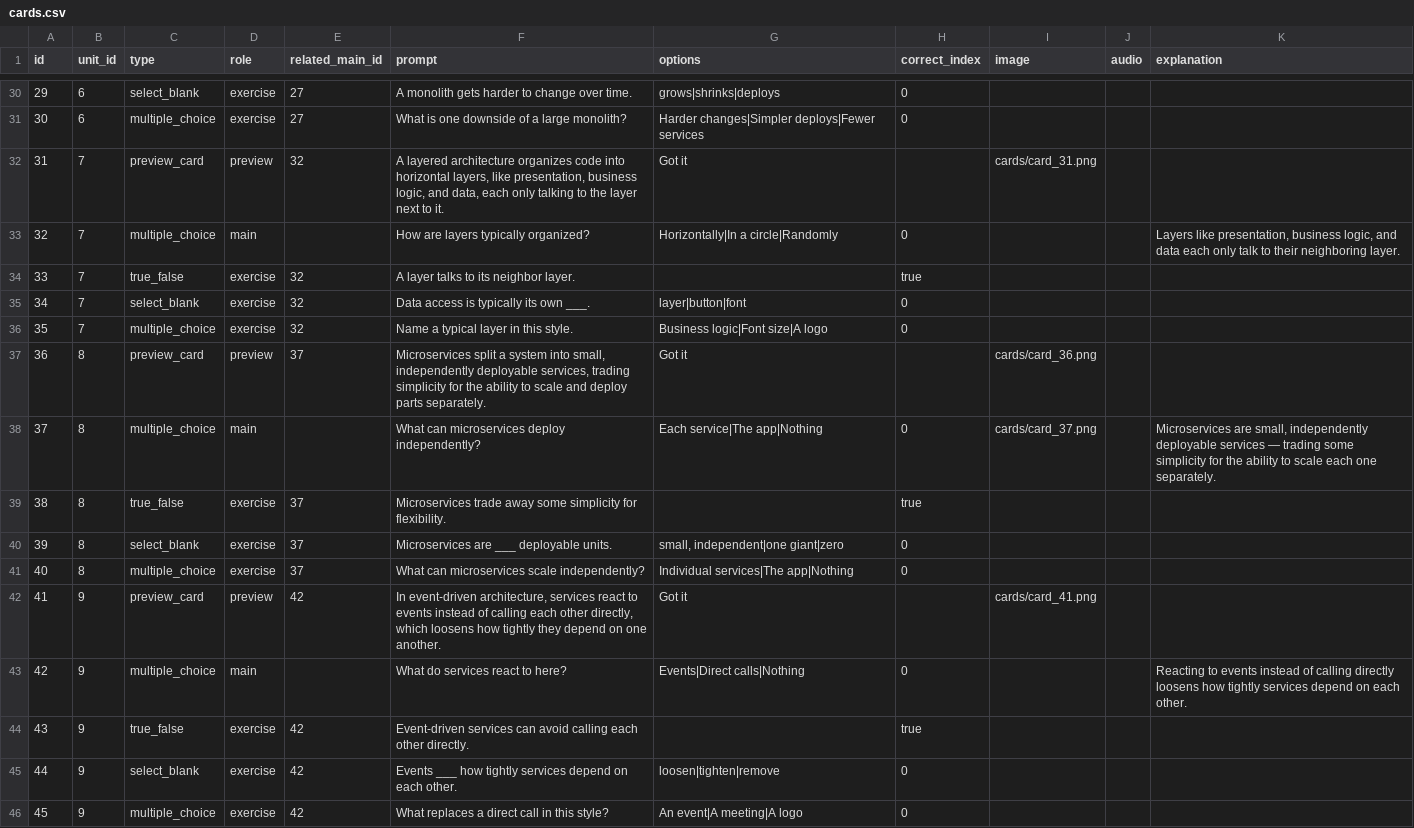
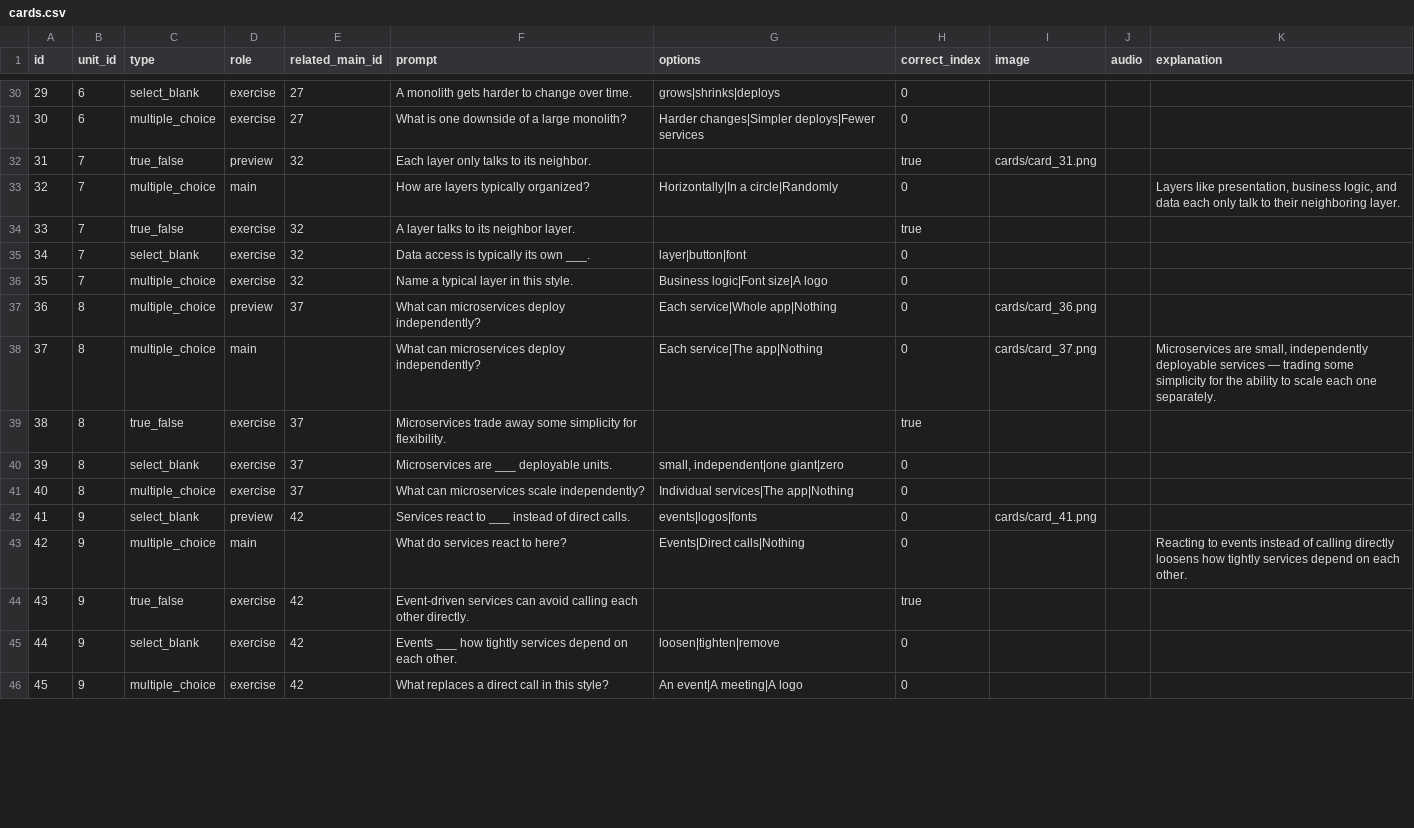
Before and after one commit to yaaddi-courses/software-architecture, a CSV file: source/cards.csv, drawn as a sheet; only a part is shown, gaps mark what is left out; the diff covers the shown part only.

```diff
--- a/source/cards.csv
+++ b/source/cards.csv
@@ -31,3 +31,3 @@ id,unit_id,type,role,related_main_id,prompt,options,correct_index,image,audio,ex
 30,6,multiple_choice,exercise,27,What is one downside of a large monolith?,Harder changes|Simpler deploys|Fewer services,0,,,
-31,7,preview_card,preview,32,"A layered architecture organizes code into horizontal layers, like presentation, business logic, and data, each only talking to the layer next to it.",Got it,,cards/card_31.png,,
+31,7,true_false,preview,32,Each layer only talks to its neighbor.,,true,cards/card_31.png,,
 32,7,multiple_choice,main,,How are layers typically organized?,Horizontally|In a circle|Randomly,0,,,"Layers like presentation, business logic, and data each only talk to their neighboring layer."
@@ -36,3 +36,3 @@ id,unit_id,type,role,related_main_id,prompt,options,correct_index,image,audio,ex
 35,7,multiple_choice,exercise,32,Name a typical layer in this style.,Business logic|Font size|A logo,0,,,
-36,8,preview_card,preview,37,"Microservices split a system into small, independently deployable services, trading simplicity for the ability to scale and deploy parts separately.",Got it,,cards/card_36.png,,
+36,8,multiple_choice,preview,37,What can microservices deploy independently?,Each service|Whole app|Nothing,0,cards/card_36.png,,
 37,8,multiple_choice,main,,What can microservices deploy independently?,Each service|The app|Nothing,0,cards/card_37.png,,"Microservices are small, independently deployable services — trading some simplicity for the ability to scale each one separately."
@@ -41,3 +41,3 @@ id,unit_id,type,role,related_main_id,prompt,options,correct_index,image,audio,ex
 40,8,multiple_choice,exercise,37,What can microservices scale independently?,Individual services|The app|Nothing,0,,,
-41,9,preview_card,preview,42,"In event-driven architecture, services react to events instead of calling each other directly, which loosens how tightly they depend on one another.",Got it,,cards/card_41.png,,
+41,9,select_blank,preview,42,Services react to ___ instead of direct calls.,events|logos|fonts,0,cards/card_41.png,,
 42,9,multiple_choice,main,,What do services react to here?,Events|Direct calls|Nothing,0,,,Reacting to events instead of calling directly loosens how tightly services depend on each other.
```
Also changed, not shown: 168 edited cells elsewhere in this file, 3 other files.
